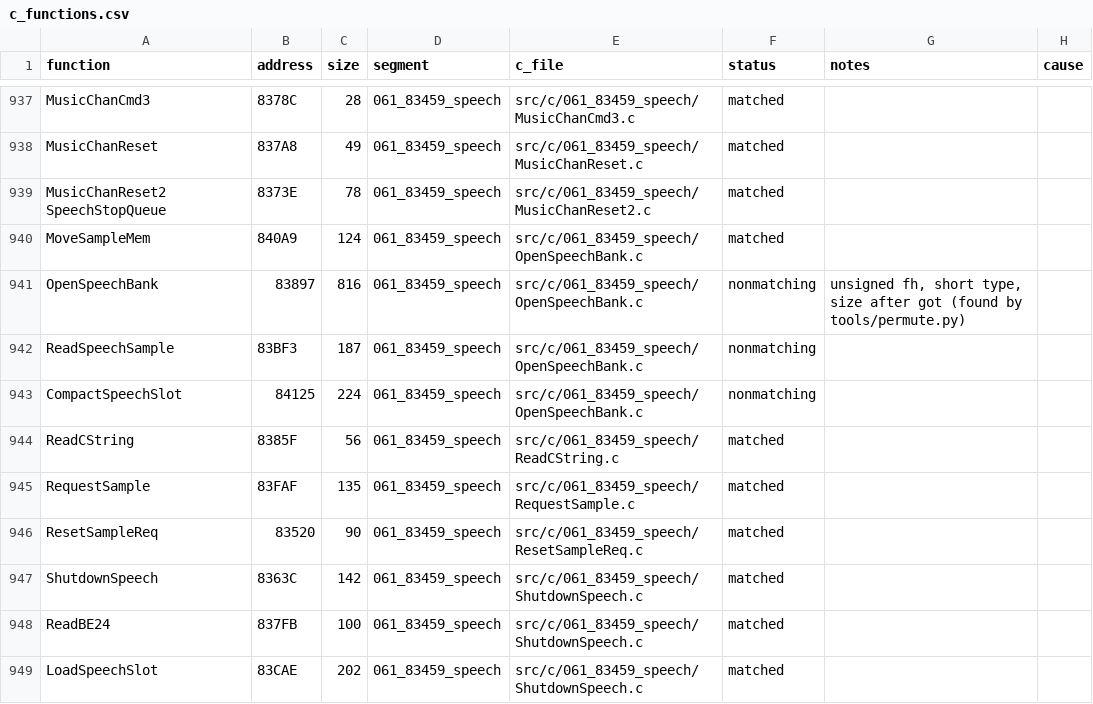
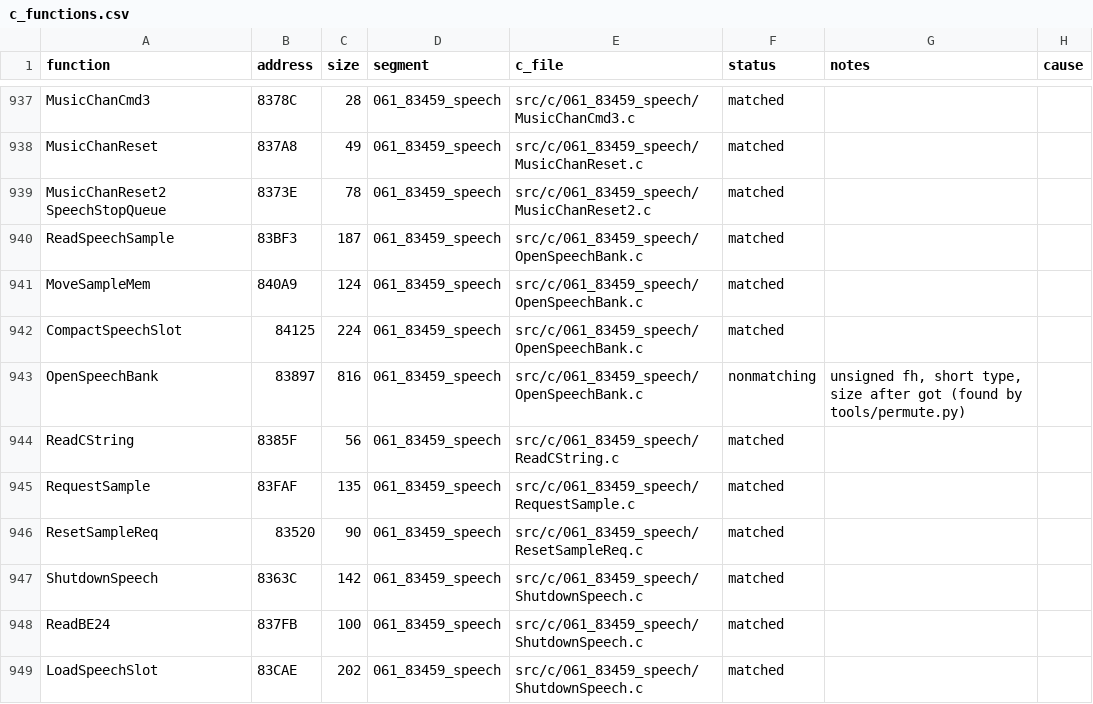
Before and after one commit to Mhopkinsinc/NHL95PC, a CSV file: tools/c_functions.csv, drawn as a sheet; only a part is shown, gaps mark what is left out.

```diff
--- a/tools/c_functions.csv
+++ b/tools/c_functions.csv
@@ -939,6 +939,6 @@ MusicChanReset,837A8,49,061_83459_speech,src/c/061_83459_speech/MusicChanReset.c
 MusicChanReset2 SpeechStopQueue,8373E,78,061_83459_speech,src/c/061_83459_speech/MusicChanReset2.c,matched,,
+ReadSpeechSample,83BF3,187,061_83459_speech,src/c/061_83459_speech/OpenSpeechBank.c,matched,,
 MoveSampleMem,840A9,124,061_83459_speech,src/c/061_83459_speech/OpenSpeechBank.c,matched,,
+CompactSpeechSlot,84125,224,061_83459_speech,src/c/061_83459_speech/OpenSpeechBank.c,matched,,
 OpenSpeechBank,83897,816,061_83459_speech,src/c/061_83459_speech/OpenSpeechBank.c,nonmatching,"unsigned fh, short type, size after got (found by tools/permute.py)",
-ReadSpeechSample,83BF3,187,061_83459_speech,src/c/061_83459_speech/OpenSpeechBank.c,nonmatching,,
-CompactSpeechSlot,84125,224,061_83459_speech,src/c/061_83459_speech/OpenSpeechBank.c,nonmatching,,
 ReadCString,8385F,56,061_83459_speech,src/c/061_83459_speech/ReadCString.c,matched,,
```
Also changed, not shown: 2 other files.
